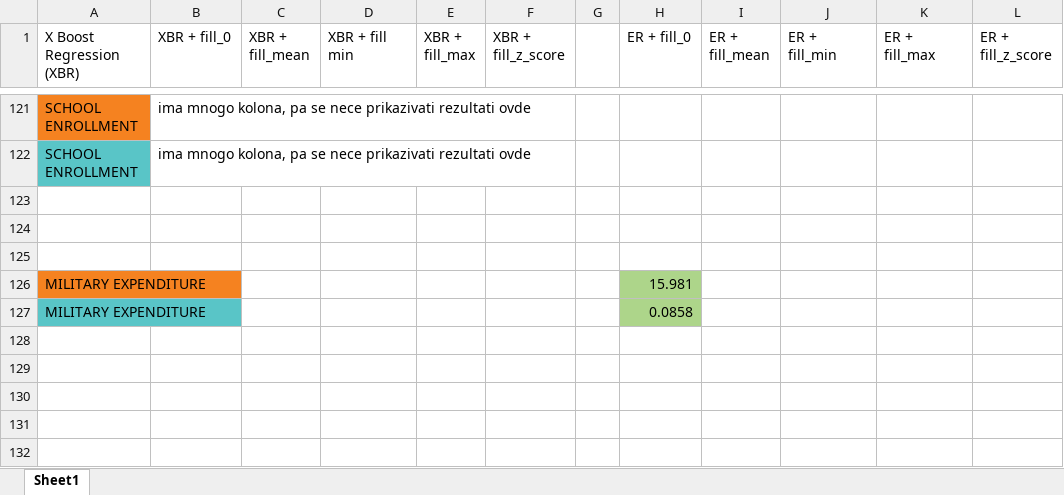
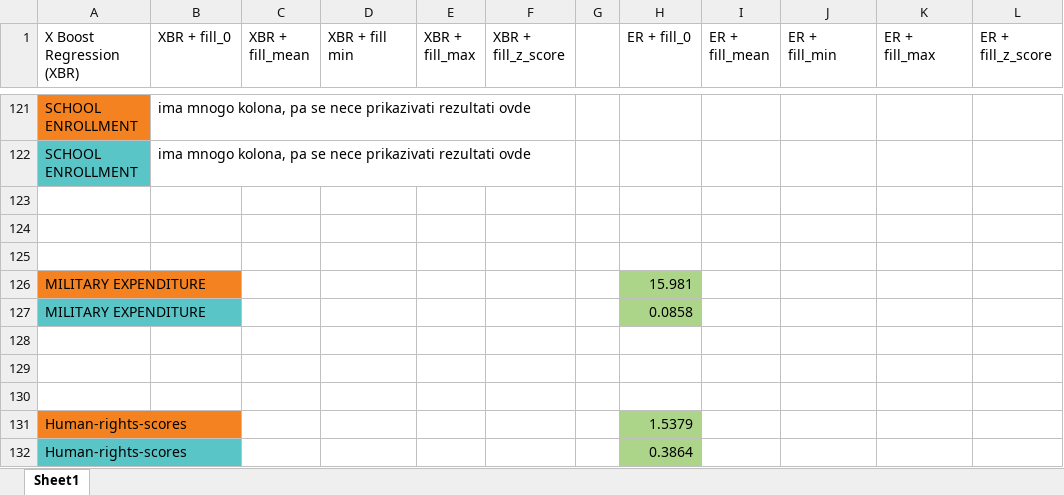
Before and after one commit to CodeEatSleepRepeat/Data-Mining, an Excel workbook: Fill NaN values dataset.xlsx, sheet Sheet1, drawn as a sheet; only a part is shown, gaps mark what is left out; values as stored, in another font and other column widths than the file's, no borders; the diff names each change by its address in the sheet, - before the commit and + after, or states it on an @@ line.

```diff
--- a/Fill NaN values dataset.xlsx (sheet Sheet1)
+++ b/Fill NaN values dataset.xlsx (sheet Sheet1)
+row 128: (empty)
+row 129: (empty)
+row 130: (empty)
+row 131: Human-rights-scores |  |  |  |  |  |  | 1.5379
+row 132: Human-rights-scores |  |  |  |  |  |  | 0.3864
```
Also changed, not shown: 8 other files.
